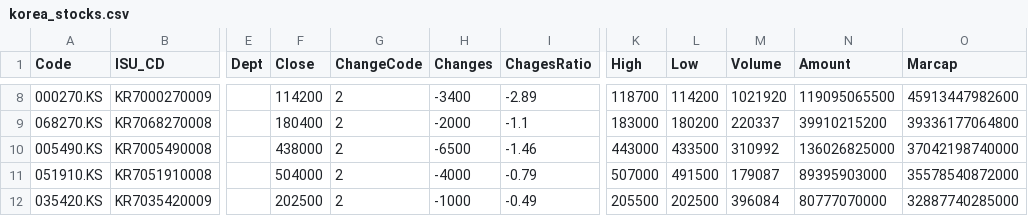
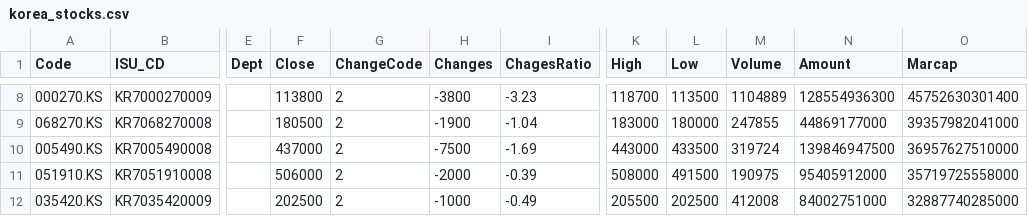
Before and after one commit to MalMyeong/final_demo, a CSV file: views/stock_df/korea_stocks.csv, drawn as a sheet; only a part is shown, gaps mark what is left out; the diff covers the shown part only; the diff names each change by its address in the sheet, - before the commit and + after, or states it on an @@ line.

```diff
--- a/views/stock_df/korea_stocks.csv
+++ b/views/stock_df/korea_stocks.csv
-F8 (Close): 114200
+F8 (Close): 113800
-H8 (Changes): -3400
+H8 (Changes): -3800
-I8 (ChagesRatio): -2.89
+I8 (ChagesRatio): -3.23
-L8 (Low): 114200
+L8 (Low): 113500
-M8 (Volume): 1021920
+M8 (Volume): 1104889
-N8 (Amount): 119095065500
+N8 (Amount): 128554936300
-O8 (Marcap): 45913447982600
+O8 (Marcap): 45752630301400
-F9 (Close): 180400
+F9 (Close): 180500
-H9 (Changes): -2000
+H9 (Changes): -1900
-I9 (ChagesRatio): -1.1
+I9 (ChagesRatio): -1.04
-L9 (Low): 180200
+L9 (Low): 180000
-M9 (Volume): 220337
+M9 (Volume): 247855
-N9 (Amount): 39910215200
+N9 (Amount): 44869177000
-O9 (Marcap): 39336177064800
+O9 (Marcap): 39357982041000
-F10 (Close): 438000
+F10 (Close): 437000
-H10 (Changes): -6500
+H10 (Changes): -7500
-I10 (ChagesRatio): -1.46
+I10 (ChagesRatio): -1.69
-M10 (Volume): 310992
+M10 (Volume): 319724
-N10 (Amount): 136026825000
+N10 (Amount): 139846947500
-O10 (Marcap): 37042198740000
+O10 (Marcap): 36957627510000
-F11 (Close): 504000
+F11 (Close): 506000
-H11 (Changes): -4000
+H11 (Changes): -2000
-I11 (ChagesRatio): -0.79
+I11 (ChagesRatio): -0.39
-K11 (High): 507000
+K11 (High): 508000
-M11 (Volume): 179087
+M11 (Volume): 190975
-N11 (Amount): 89395903000
+N11 (Amount): 95405912000
-O11 (Marcap): 35578540872000
+O11 (Marcap): 35719725558000
-M12 (Volume): 396084
+M12 (Volume): 412008
-N12 (Amount): 80777070000
+N12 (Amount): 84002751000
```
Also changed, not shown: 87 edited cells elsewhere in this file, views/stock_df/summary_data.csv, views/stock_df/usa_stocks.csv, 26 other files.
